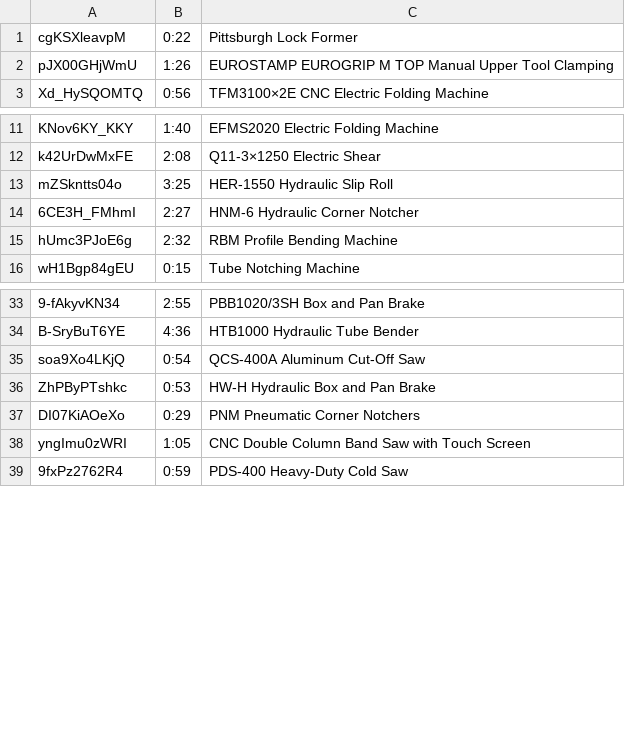
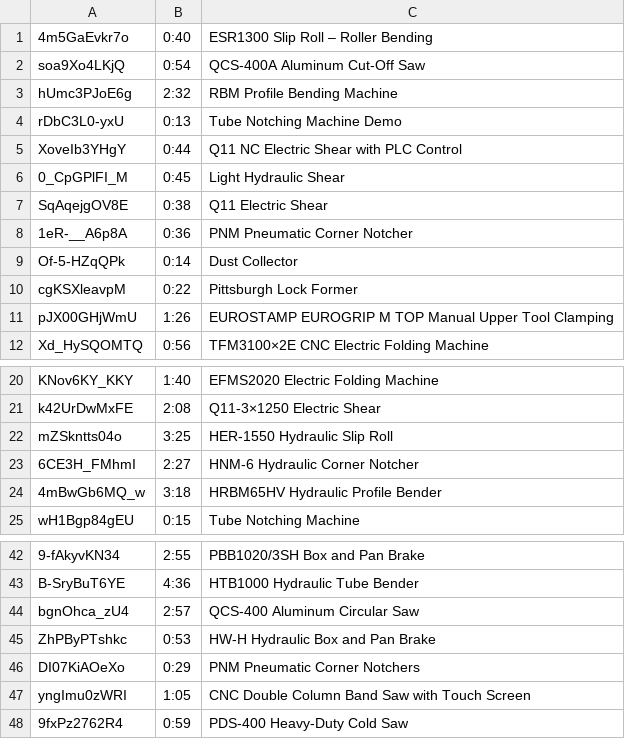
Before and after one commit to novotechmachinetools/novotechmachinetools, a TSV file: tools/novotech-youtube-videos.tsv, drawn as a sheet; only a part is shown, gaps mark what is left out; the diff names each change by its address in the sheet, - before the commit and + after, or states it on an @@ line.

```diff
--- a/tools/novotech-youtube-videos.tsv
+++ b/tools/novotech-youtube-videos.tsv
+row 1: 4m5GaEvkr7o | 0:40 | ESR1300 Slip Roll – Roller Bending
@@ row 35 moved to row 2: soa9Xo4LKjQ @@
@@ row 15 moved to row 3: hUmc3PJoE6g @@
+row 4: rDbC3L0-yxU | 0:13 | Tube Notching Machine Demo
+row 5: XoveIb3YHgY | 0:44 | Q11 NC Electric Shear with PLC Control
+row 6: 0_CpGPlFI_M | 0:45 | Light Hydraulic Shear
+row 7: SqAqejgOV8E | 0:38 | Q11 Electric Shear
+row 8: 1eR-__A6p8A | 0:36 | PNM Pneumatic Corner Notcher
+row 9: Of-5-HZqQPk | 0:14 | Dust Collector
+row 24: 4mBwGb6MQ_w | 3:18 | HRBM65HV Hydraulic Profile Bender
+row 44: bgnOhca_zU4 | 2:57 | QCS-400 Aluminum Circular Saw
```
Also changed, not shown: 12 other files.
